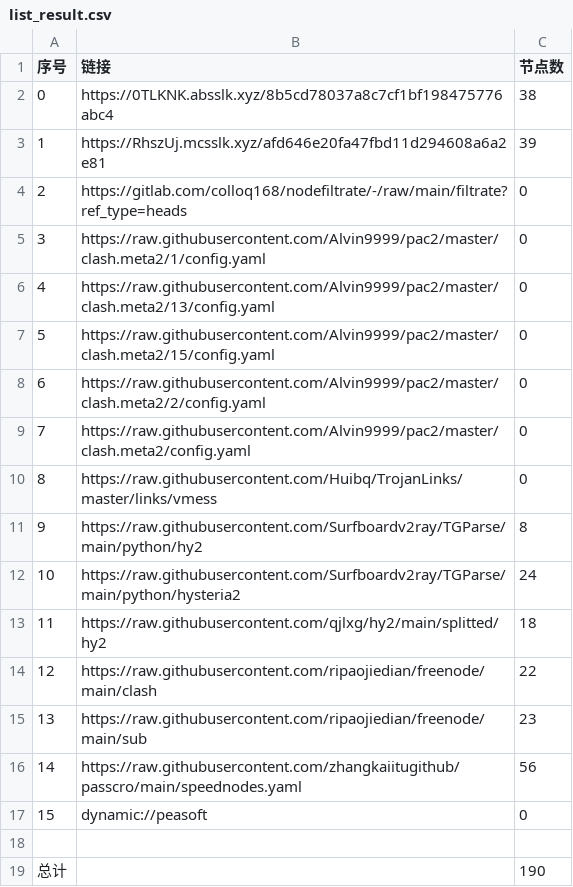
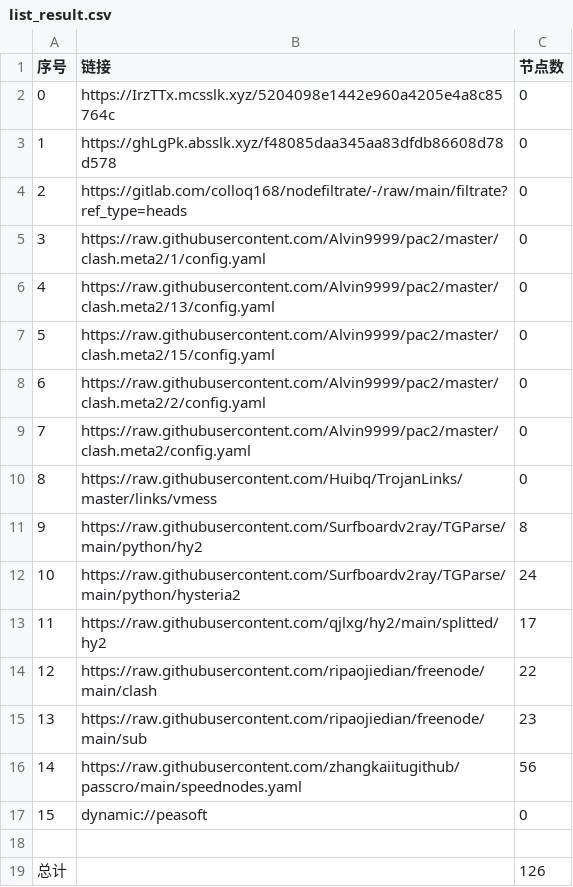
Before and after one commit to haygcao/NoMoreWalls, a CSV file: list_result.csv, drawn as a sheet.

```diff
--- a/list_result.csv
+++ b/list_result.csv
@@ -1,4 +1,4 @@
 序号,链接,节点数
-0,https://0TLKNK.absslk.xyz/8b5cd78037a8c7cf1bf198475776abc4,38
-1,https://RhszUj.mcsslk.xyz/afd646e20fa47fbd11d294608a6a2e81,39
+0,https://IrzTTx.mcsslk.xyz/5204098e1442e960a4205e4a8c85764c,0
+1,https://ghLgPk.absslk.xyz/f48085daa345aa83dfdb86608d78d578,0
 2,https://gitlab.com/colloq168/nodefiltrate/-/raw/main/filtrate?ref_type=heads,0
@@ -12,3 +12,3 @@
 10,https://raw.githubusercontent.com/Surfboardv2ray/TGParse/main/python/hysteria2,24
-11,https://raw.githubusercontent.com/qjlxg/hy2/main/splitted/hy2,18
+11,https://raw.githubusercontent.com/qjlxg/hy2/main/splitted/hy2,17
 12,https://raw.githubusercontent.com/ripaojiedian/freenode/main/clash,22
@@ -18,2 +18,2 @@
 
-总计,,190
+总计,,126
```
Also changed, not shown: 27 other files.
